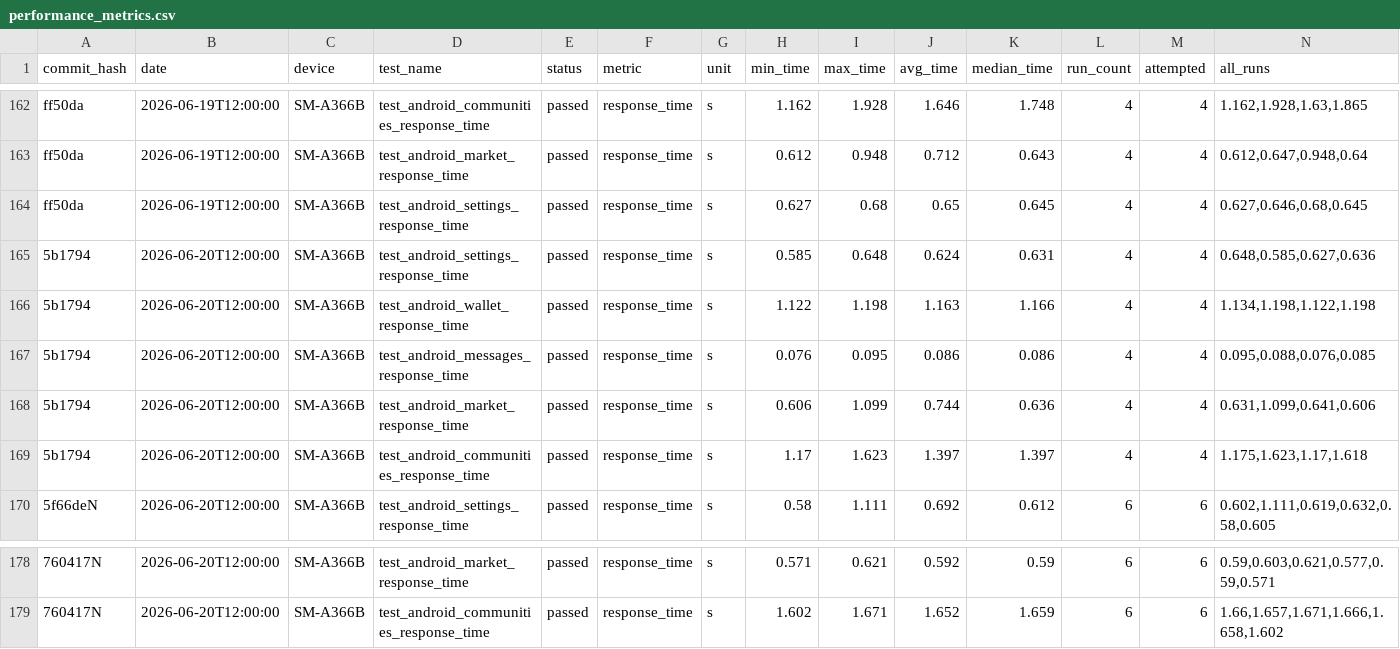
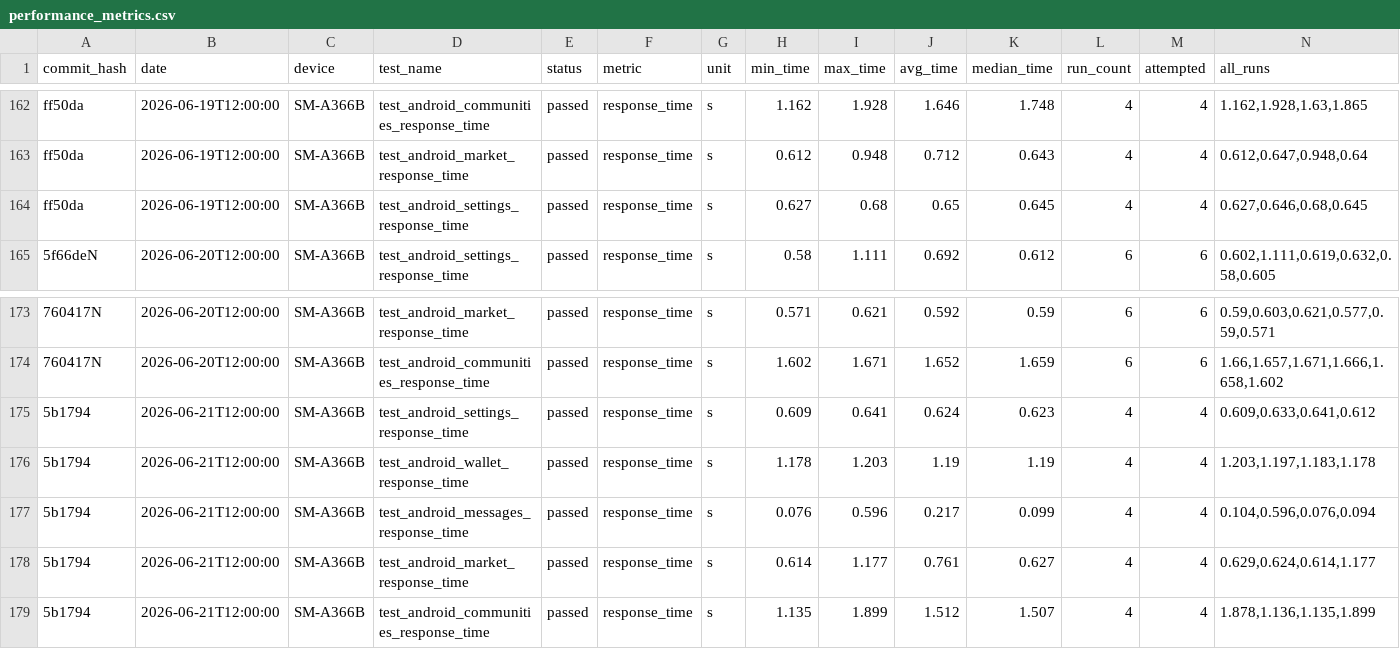
Before and after one commit to status-im/status-app-benchmarks, a CSV file: data/android/performance_metrics.csv, drawn as a sheet; only a part is shown, gaps mark what is left out.

```diff
--- a/data/android/performance_metrics.csv
+++ b/data/android/performance_metrics.csv
@@ -164,7 +164,2 @@ ff50da,2026-06-19T12:00:00,SM-A366B,test_android_market_response_time,passed,res
 ff50da,2026-06-19T12:00:00,SM-A366B,test_android_settings_response_time,passed,response_time,s,0.627,0.68,0.65,0.645,4,4,"0.627,0.646,0.68,0.645"
-5b1794,2026-06-20T12:00:00,SM-A366B,test_android_settings_response_time,passed,response_time,s,0.585,0.648,0.624,0.631,4,4,"0.648,0.585,0.627,0.636"
-5b1794,2026-06-20T12:00:00,SM-A366B,test_android_wallet_response_time,passed,response_time,s,1.122,1.198,1.163,1.166,4,4,"1.134,1.198,1.122,1.198"
-5b1794,2026-06-20T12:00:00,SM-A366B,test_android_messages_response_time,passed,response_time,s,0.076,0.095,0.086,0.086,4,4,"0.095,0.088,0.076,0.085"
-5b1794,2026-06-20T12:00:00,SM-A366B,test_android_market_response_time,passed,response_time,s,0.606,1.099,0.744,0.636,4,4,"0.631,1.099,0.641,0.606"
-5b1794,2026-06-20T12:00:00,SM-A366B,test_android_communities_response_time,passed,response_time,s,1.17,1.623,1.397,1.397,4,4,"1.175,1.623,1.17,1.618"
 5f66deN,2026-06-20T12:00:00,SM-A366B,test_android_settings_response_time,passed,response_time,s,0.58,1.111,0.692,0.612,6,6,"0.602,1.111,0.619,0.632,0.58,0.605"
@@ -179 +174,6 @@ ff50da,2026-06-19T12:00:00,SM-A366B,test_android_settings_response_time,passed,r
 760417N,2026-06-20T12:00:00,SM-A366B,test_android_communities_response_time,passed,response_time,s,1.602,1.671,1.652,1.659,6,6,"1.66,1.657,1.671,1.666,1.658,1.602"
+5b1794,2026-06-21T12:00:00,SM-A366B,test_android_settings_response_time,passed,response_time,s,0.609,0.641,0.624,0.623,4,4,"0.609,0.633,0.641,0.612"
+5b1794,2026-06-21T12:00:00,SM-A366B,test_android_wallet_response_time,passed,response_time,s,1.178,1.203,1.19,1.19,4,4,"1.203,1.197,1.183,1.178"
+5b1794,2026-06-21T12:00:00,SM-A366B,test_android_messages_response_time,passed,response_time,s,0.076,0.596,0.217,0.099,4,4,"0.104,0.596,0.076,0.094"
+5b1794,2026-06-21T12:00:00,SM-A366B,test_android_market_response_time,passed,response_time,s,0.614,1.177,0.761,0.627,4,4,"0.629,0.624,0.614,1.177"
+5b1794,2026-06-21T12:00:00,SM-A366B,test_android_communities_response_time,passed,response_time,s,1.135,1.899,1.512,1.507,4,4,"1.878,1.136,1.135,1.899"
```
Also changed, not shown: data/android/build_labels.csv, data/android/run_environment.csv, 6 other files.
